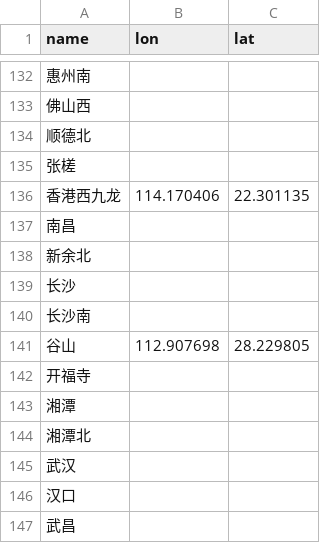
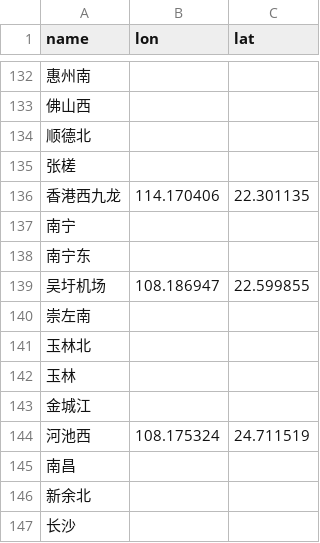
Before and after one commit to wu-ys/wheredidIgo, a CSV file: railway/station.csv, drawn as a sheet; only a part is shown, gaps mark what is left out; the shorter side is filled out with more unchanged rows.

```diff
--- a/railway/station.csv
+++ b/railway/station.csv
@@ -136,2 +136,10 @@ name,lon,lat
 香港西九龙,114.170406,22.301135
+南宁,,
+南宁东,,
+吴圩机场,108.186947,22.599855
+崇左南,,
+玉林北,,
+玉林,,
+金城江,,
+河池西,108.175324,24.711519
 南昌,,
```
Also changed, not shown: flights/airport.csv, 15 other files.
